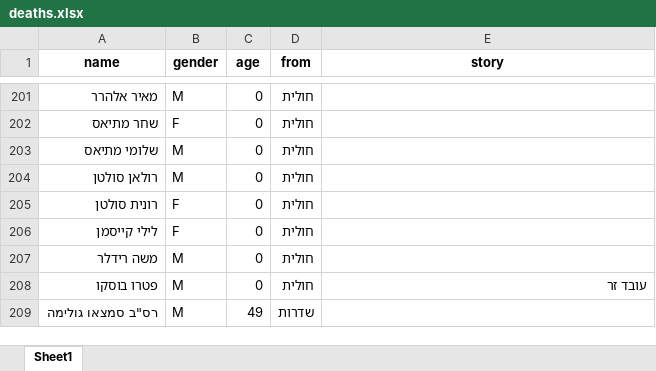
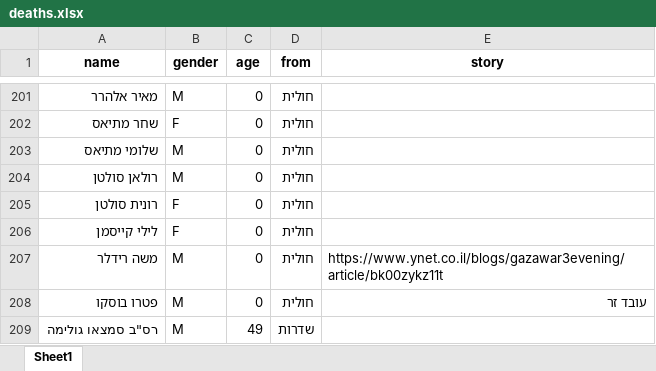
Before and after one commit to yuval-harpaz/alarms, an Excel workbook: data/deaths.xlsx, sheet Sheet1, drawn as a sheet; only a part is shown, gaps mark what is left out; values as stored, in another font and other column widths than the file's, no borders; the diff names each change by its address in the sheet, - before the commit and + after, or states it on an @@ line.

```diff
--- a/data/deaths.xlsx (sheet Sheet1)
+++ b/data/deaths.xlsx (sheet Sheet1)
-E207 (story): (empty)
+E207 (story): https://www.ynet.co.il/blogs/gazawar3evening/article/bk00zykz11t
```
Also changed, not shown: 6 other files.
